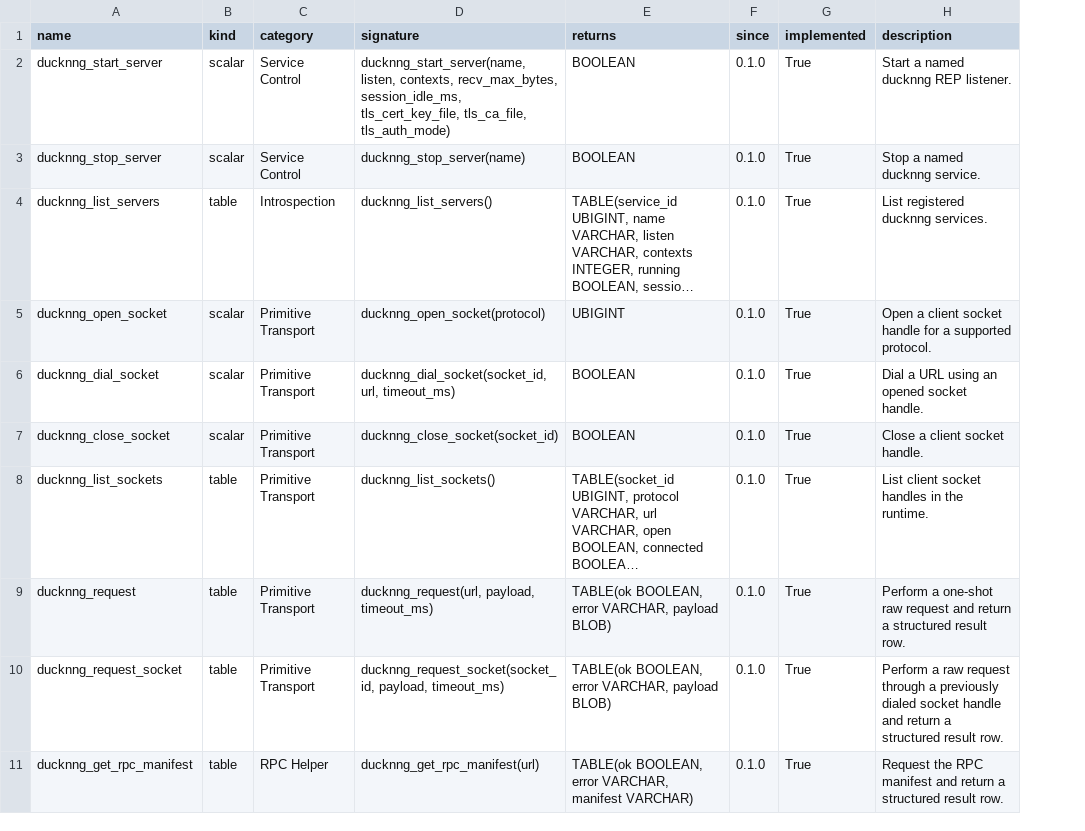
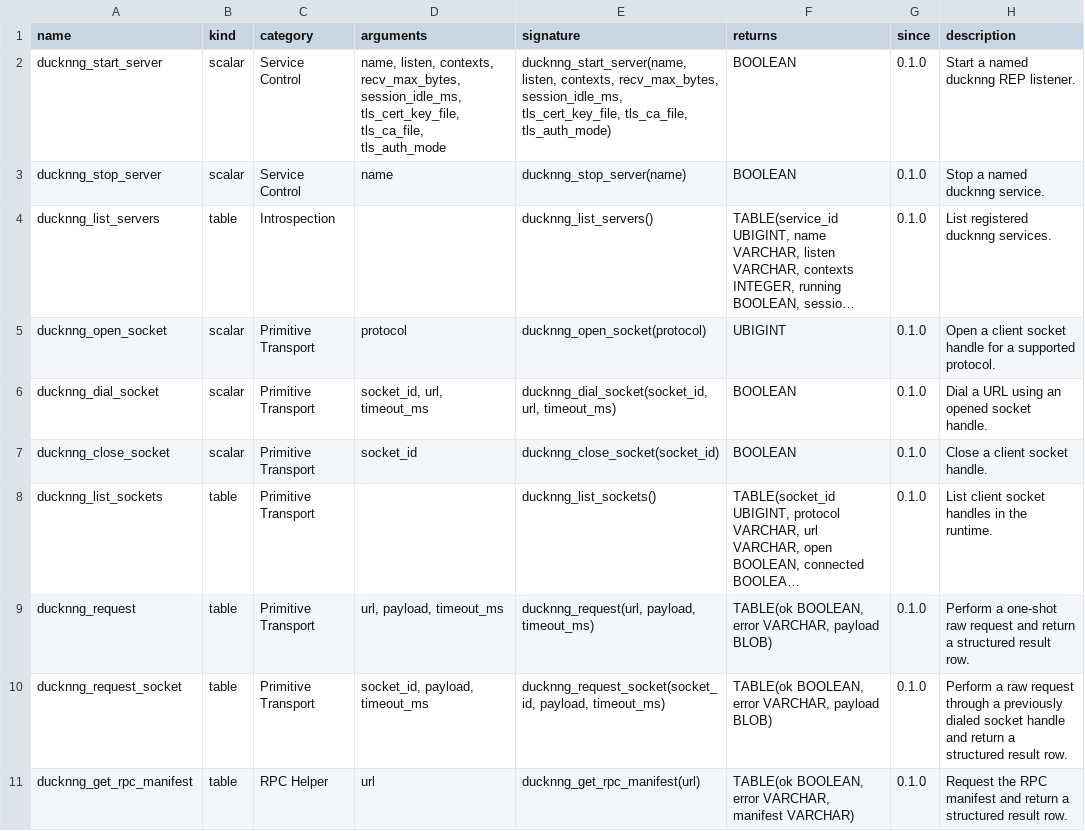
Before and after one commit to sounkou-bioinfo/ducknng, a TSV file: function_catalog/functions.tsv, drawn as a sheet; only a part is shown; long unchanged cells end in …; removed rows and columns are numbered as before the commit, all else as after; the diff covers the shown part only; the diff names each change by its address in the sheet, - before the commit and + after, or states it on an @@ line.

```diff
--- a/function_catalog/functions.tsv
+++ b/function_catalog/functions.tsv
+column D (arguments), rows 2-11: name, listen, contexts, recv_max_bytes, session_idle_ms, tls_cert_key_file, tls_ca_file, tls_auth_mode | name |  | protocol | socket_id, url, timeout_ms | socket_id |  | url, payload, timeout_ms | socket_id, payload, timeout_ms | url
-column G (implemented), rows 2-11: all True
```
Also changed, not shown: 1 added row and 6 edited cells elsewhere in this file, 16 other files.
